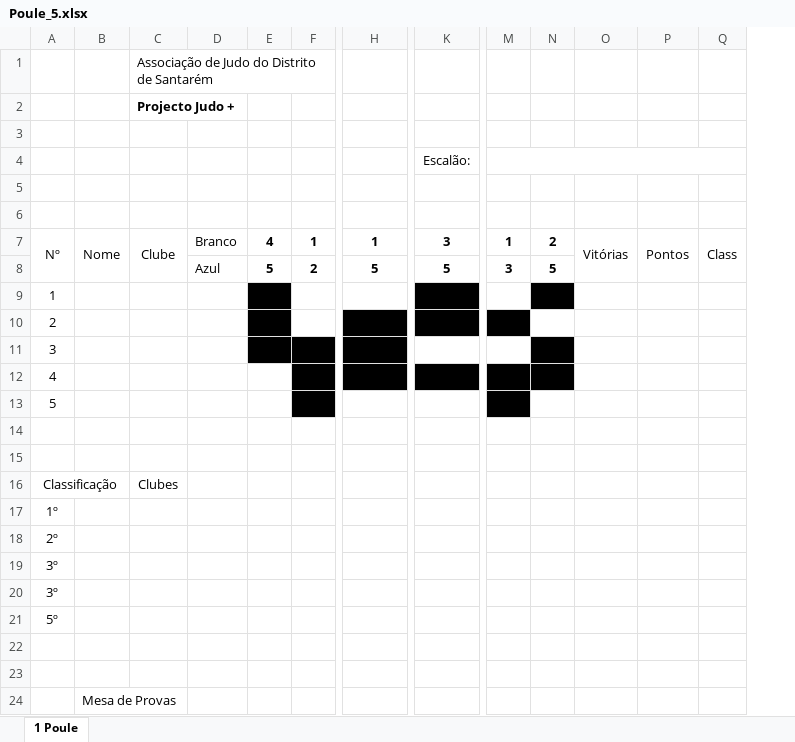
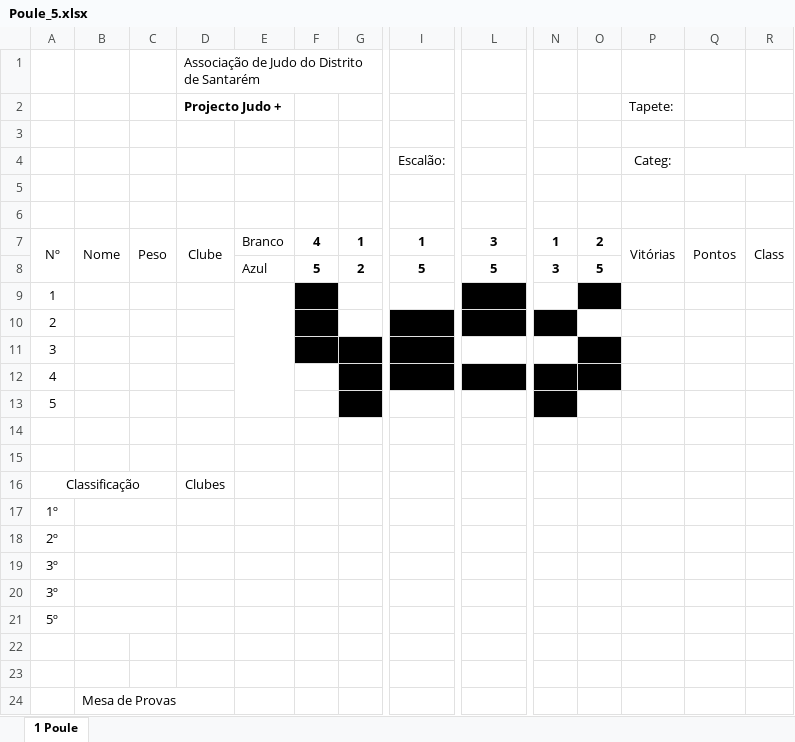
Before and after one commit to AJD-Santarem/Judo-Plus-Sheets, an Excel workbook: Templates/Poule_5.xlsx, sheet 1 Poule, drawn as a sheet; only a part is shown, gaps mark what is left out; values as stored, in another font and other column widths than the file's, no borders; charts and pictures not drawn; removed rows and columns are numbered as before the commit, all else as after; rows hold the shown columns only; the diff names each change by its address in the sheet, - before the commit and + after, or states it on an @@ line.

```diff
--- a/Templates/Poule_5.xlsx (sheet 1 Poule)
+++ b/Templates/Poule_5.xlsx (sheet 1 Poule)
+column C, row 7: Peso
-P2: (empty)
+P2: Tapete:
-row 4:  |  |  |  |  |  |  | Escalão:
+row 4:  |  |  |  |  |  |  | Escalão: |  |  |  | Categ:
+E9:E13 merged
+B17:C17 merged
+B18:C18 merged
+B19:C19 merged
+B20:C20 merged
+B21:C21 merged
```
Also changed, not shown: charts or pictures, Templates/BO_3.xlsx, 8 other files.
